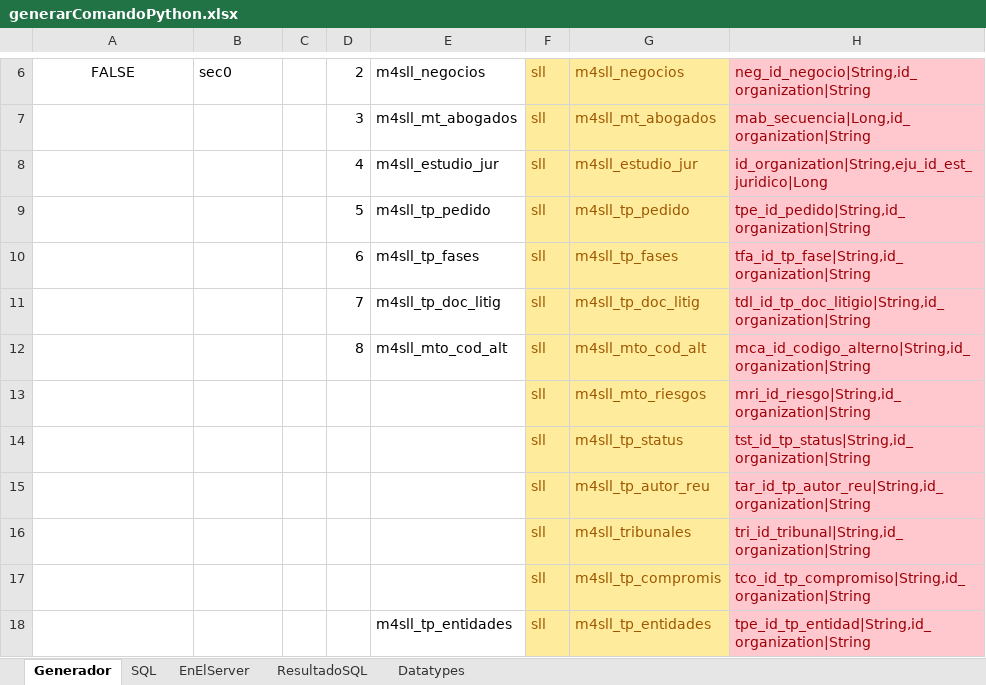
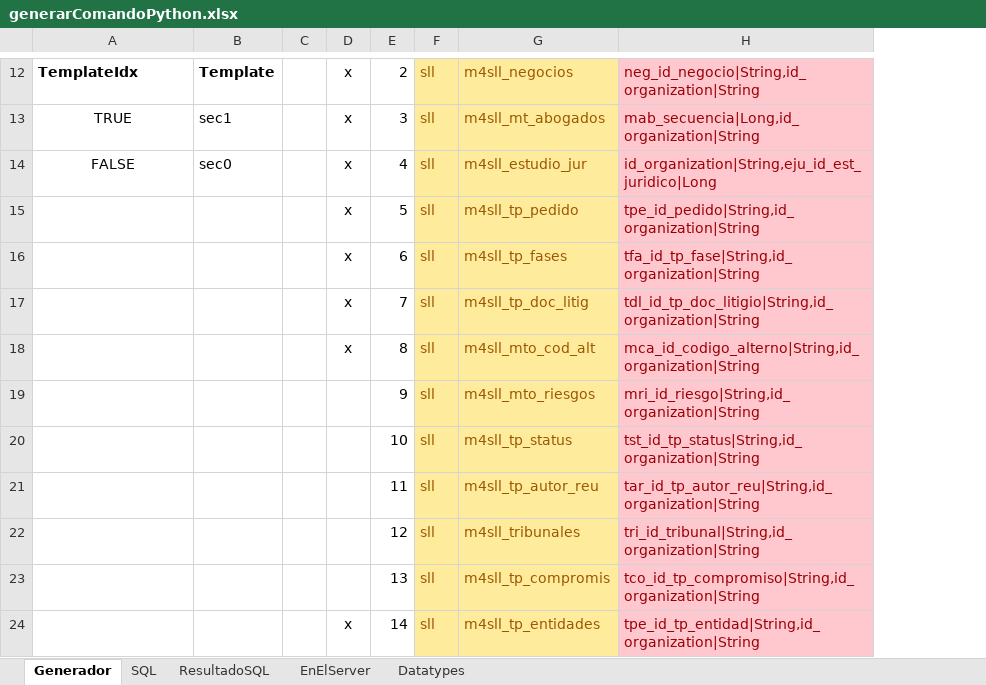
Before and after one commit to nzambrano/SLL_CLOUD, an Excel workbook: generarentidades/generarComandoPython.xlsx, sheet Generador, drawn as a sheet; only a part is shown, gaps mark what is left out; values as stored, in another font and other column widths than the file's, no borders; removed rows and columns are numbered as before the commit, all else as after; the diff covers the shown part only; the diff names each change by its address in the sheet, - before the commit and + after, or states it on an @@ line.

Commit message:
mejoras menores generarentidades.py

```diff
--- a/generarentidades/generarComandoPython.xlsx (sheet Generador)
+++ b/generarentidades/generarComandoPython.xlsx (sheet Generador)
@@ sheet tab order changed: Generador | SQL | ResultadoSQL | EnElServer | Datatypes @@
+column D, rows 12-24: x | x | x | x | x | x | x |  |  |  |  |  | x
-column E, rows 6-18: m4sll_negocios | m4sll_mt_abogados | m4sll_estudio_jur | m4sll_tp_pedido | m4sll_tp_fases | m4sll_tp_doc_litig | m4sll_mto_cod_alt |  |  |  |  |  | m4sll_tp_entidades
-A12 alignment: center
+A12 alignment: left
-A12: FALSE
+A12: TemplateIdx
-A12:B12 bold: off
+A12:B12 bold: on
-B12: sec0
+B12: Template
-A13: (empty)
+A13: TRUE
-B13: (empty)
+B13: sec1
-A14: (empty)
+A14: FALSE
-B14: (empty)
+B14: sec0
-E19: (empty)
+E19: 9
-E20: (empty)
+E20: 10
-E21: (empty)
+E21: 11
-E22: (empty)
+E22: 12
-E23: (empty)
+E23: 13
-E24: (empty)
+E24: 14
```
Also changed, not shown: 7 added rows, 1 removed row, 25 edited cells, cell formats and merged cells elsewhere in this sheet, sheet SQL, sheet EnElServer, formulas that keep their value, 4 other files.
